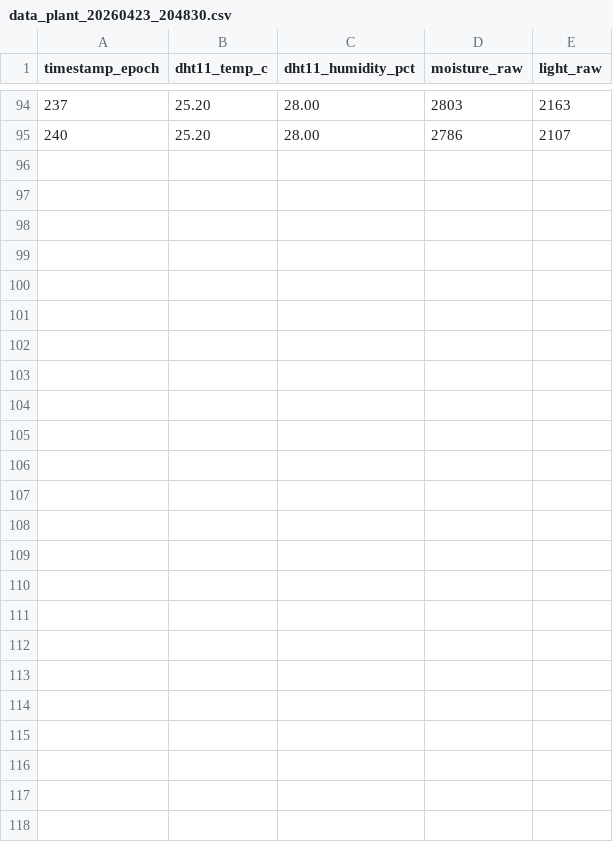
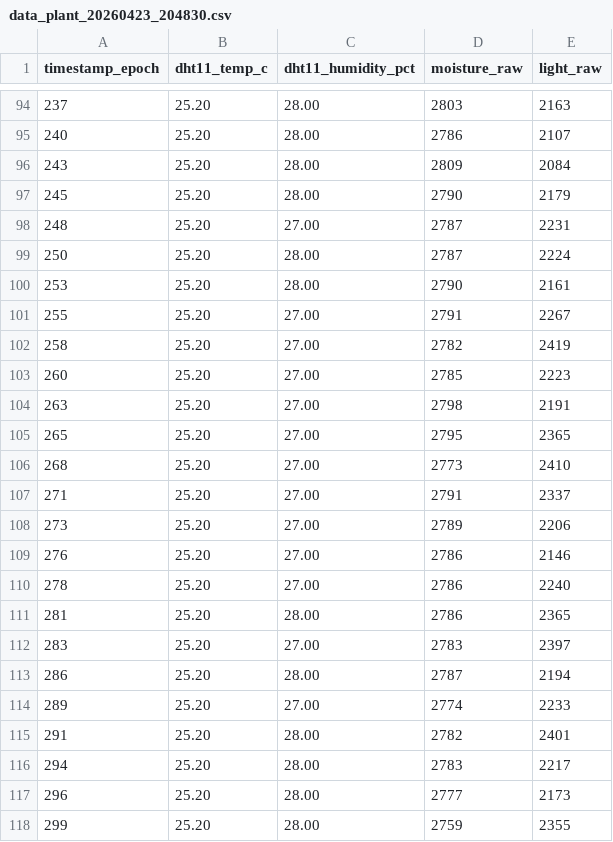
Before and after one commit to santi34mg/IA2026_equipo7, a CSV file: data_plant_20260423_204830.csv, drawn as a sheet; only a part is shown, gaps mark what is left out.

Commit message:
Add new sensor data entries to data_plant_20260423_204830.csv

```diff
--- a/data_plant_20260423_204830.csv
+++ b/data_plant_20260423_204830.csv
@@ -95 +95,24 @@ timestamp_epoch,dht11_temp_c,dht11_humidity_pct,moisture_raw,light_raw
 240,25.20,28.00,2786,2107
+243,25.20,28.00,2809,2084
+245,25.20,28.00,2790,2179
+248,25.20,27.00,2787,2231
+250,25.20,28.00,2787,2224
+253,25.20,28.00,2790,2161
+255,25.20,27.00,2791,2267
+258,25.20,27.00,2782,2419
+260,25.20,27.00,2785,2223
+263,25.20,27.00,2798,2191
+265,25.20,27.00,2795,2365
+268,25.20,27.00,2773,2410
+271,25.20,27.00,2791,2337
+273,25.20,27.00,2789,2206
+276,25.20,27.00,2786,2146
+278,25.20,27.00,2786,2240
+281,25.20,28.00,2786,2365
+283,25.20,27.00,2783,2397
+286,25.20,28.00,2787,2194
+289,25.20,27.00,2774,2233
+291,25.20,28.00,2782,2401
+294,25.20,28.00,2783,2217
+296,25.20,28.00,2777,2173
+299,25.20,28.00,2759,2355
```
